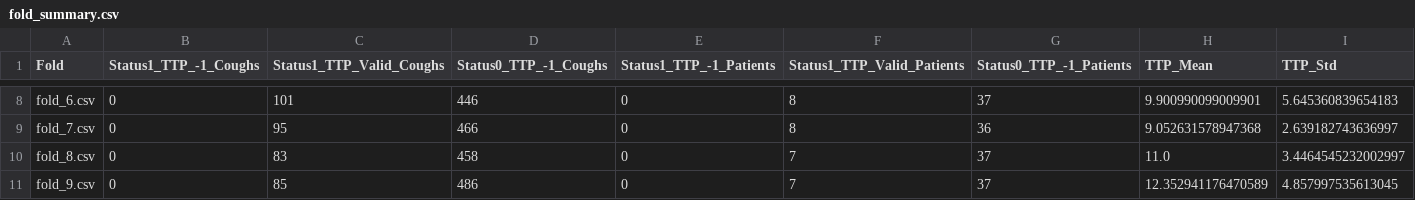
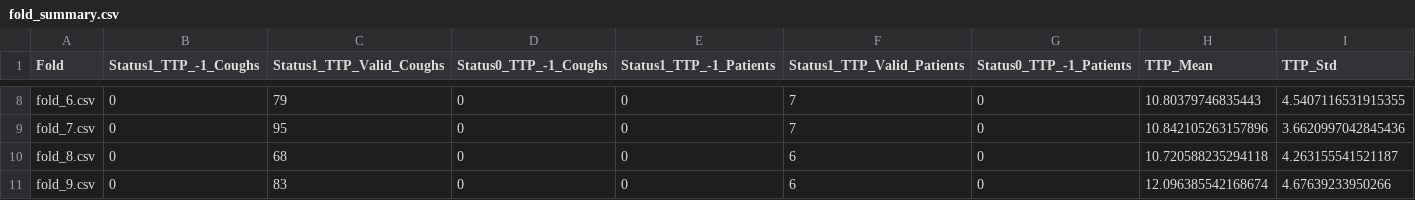
Before and after one commit to G-dubwa/my_regression_baselines, a CSV file: fold_summary.csv, drawn as a sheet; only a part is shown, gaps mark what is left out; the diff covers the shown part only; the diff names each change by its address in the sheet, - before the commit and + after, or states it on an @@ line.

```diff
--- a/fold_summary.csv
+++ b/fold_summary.csv
-C8 (Status1_TTP_Valid_Coughs): 101
+C8 (Status1_TTP_Valid_Coughs): 79
-D8 (Status0_TTP_-1_Coughs): 446
+D8 (Status0_TTP_-1_Coughs): 0
-F8:F9 (Status1_TTP_Valid_Patients): 8
+F8:F9 (Status1_TTP_Valid_Patients): 7
-G8 (Status0_TTP_-1_Patients): 37
+G8 (Status0_TTP_-1_Patients): 0
-H8 (TTP_Mean): 9.900990099009901
+H8 (TTP_Mean): 10.80379746835443
-I8 (TTP_Std): 5.645360839654183
+I8 (TTP_Std): 4.5407116531915355
-D9 (Status0_TTP_-1_Coughs): 466
+D9 (Status0_TTP_-1_Coughs): 0
-G9 (Status0_TTP_-1_Patients): 36
+G9 (Status0_TTP_-1_Patients): 0
-H9 (TTP_Mean): 9.052631578947368
+H9 (TTP_Mean): 10.842105263157896
-I9 (TTP_Std): 2.639182743636997
+I9 (TTP_Std): 3.6620997042845436
-C10 (Status1_TTP_Valid_Coughs): 83
+C10 (Status1_TTP_Valid_Coughs): 68
-D10 (Status0_TTP_-1_Coughs): 458
+D10 (Status0_TTP_-1_Coughs): 0
-F10:F11 (Status1_TTP_Valid_Patients): 7
+F10:F11 (Status1_TTP_Valid_Patients): 6
-G10:G11 (Status0_TTP_-1_Patients): 37
+G10:G11 (Status0_TTP_-1_Patients): 0
-H10 (TTP_Mean): 11.0
+H10 (TTP_Mean): 10.720588235294118
-I10 (TTP_Std): 3.4464545232002997
+I10 (TTP_Std): 4.263155541521187
-C11 (Status1_TTP_Valid_Coughs): 85
+C11 (Status1_TTP_Valid_Coughs): 83
-D11 (Status0_TTP_-1_Coughs): 486
+D11 (Status0_TTP_-1_Coughs): 0
-H11 (TTP_Mean): 12.352941176470589
+H11 (TTP_Mean): 12.096385542168674
-I11 (TTP_Std): 4.857997535613045
+I11 (TTP_Std): 4.67639233950266
```
Also changed, not shown: 33 edited cells elsewhere in this file, 15 other files.
